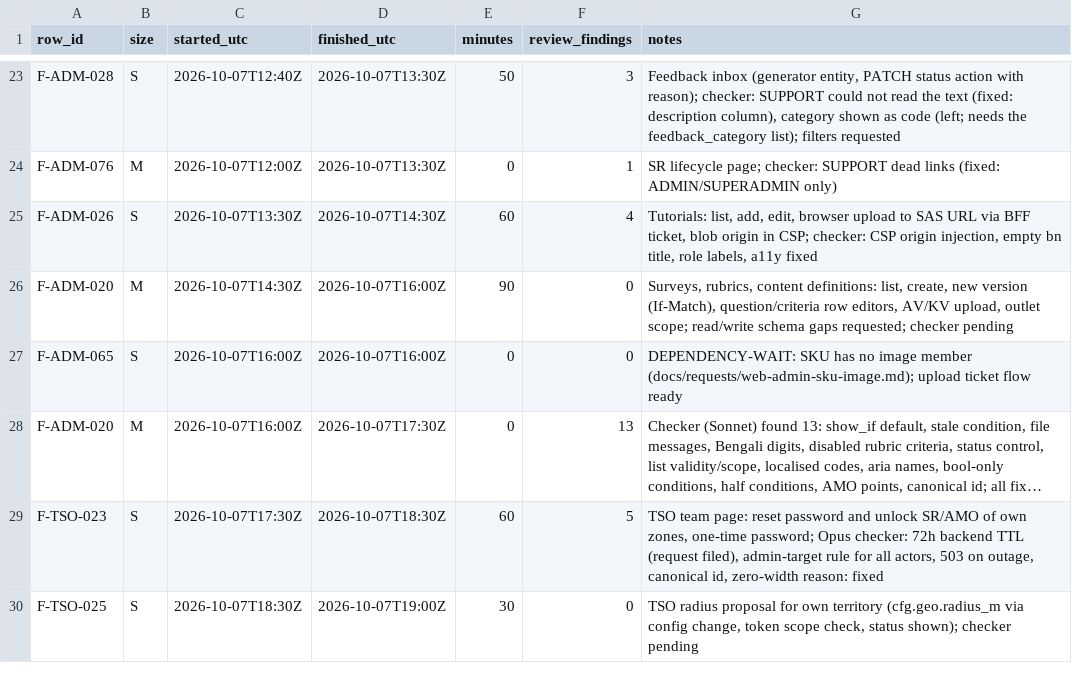
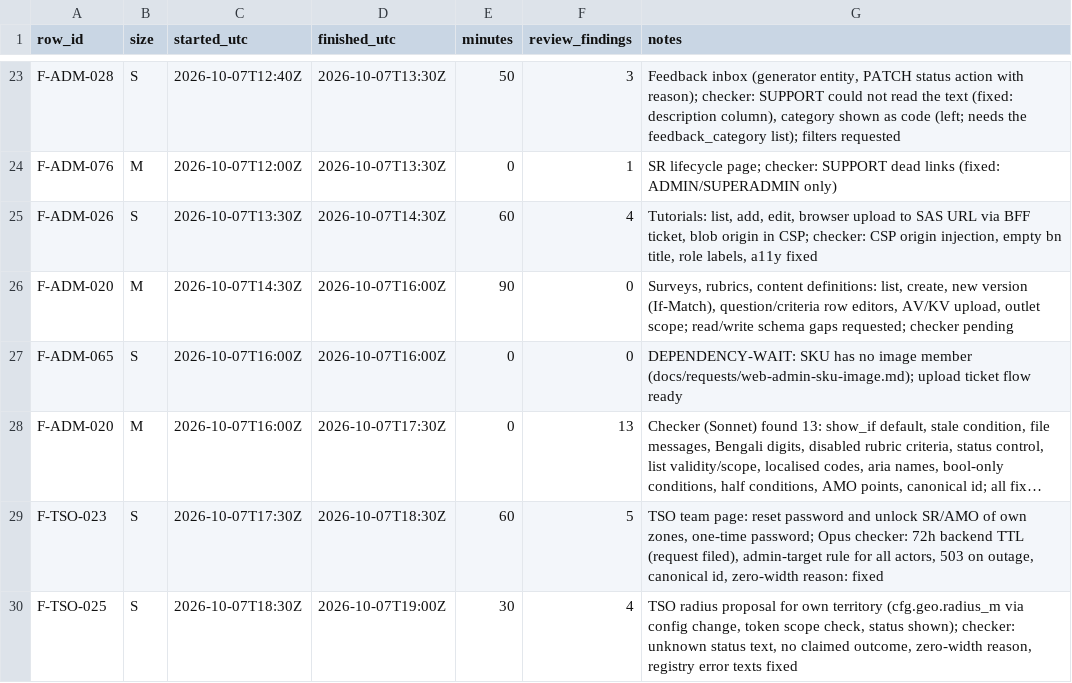
Before and after one commit to asefameerador96-ctrl/Aron-Pro-Max, a CSV file: docs/status/web-admin.csv, drawn as a sheet; only a part is shown, gaps mark what is left out; long unchanged cells end in …; the diff names each change by its address in the sheet, - before the commit and + after, or states it on an @@ line.

```diff
--- a/docs/status/web-admin.csv
+++ b/docs/status/web-admin.csv
-F30 (review_findings): 0
+F30 (review_findings): 4
-G30 (notes): …status shown); checker pending
+G30 (notes): …status shown); checker: unknown status text, no claimed outcome, zero-width reason, registry error texts fixed
```
Also changed, not shown: 5 other files.
